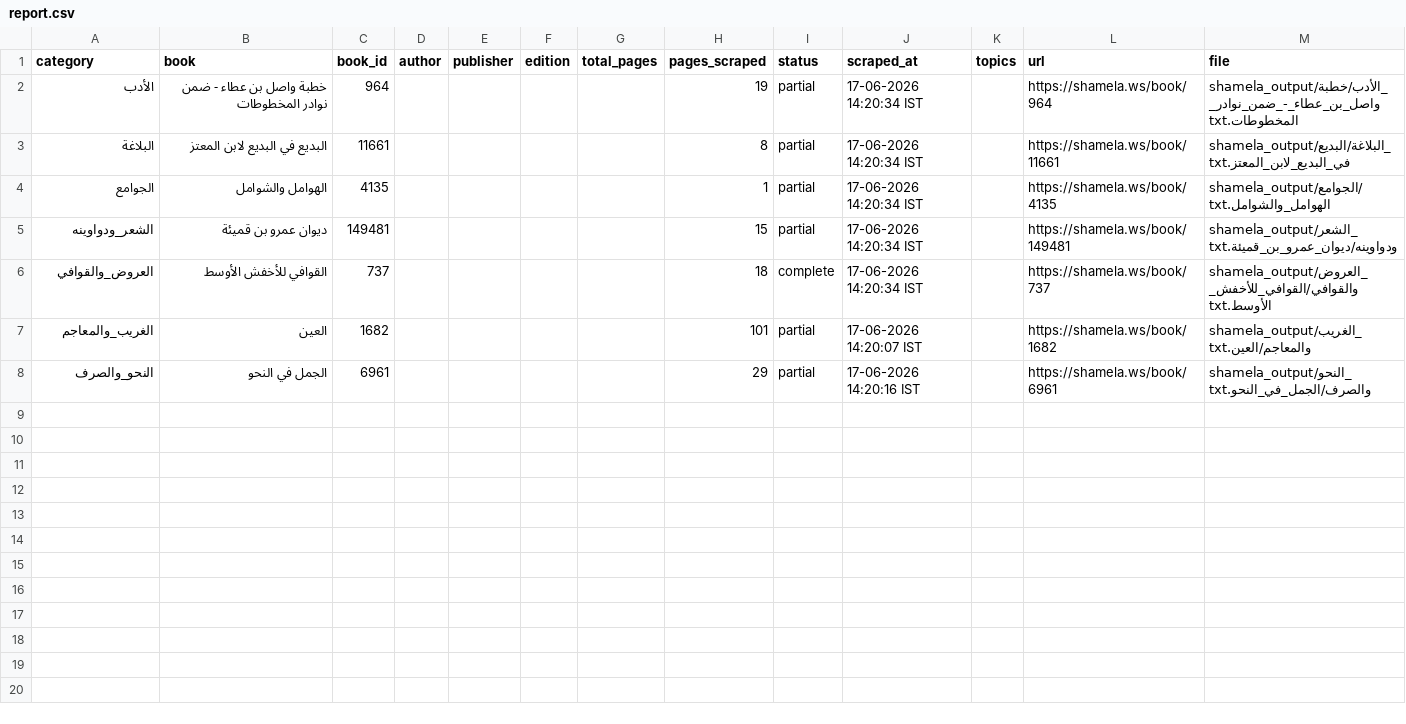
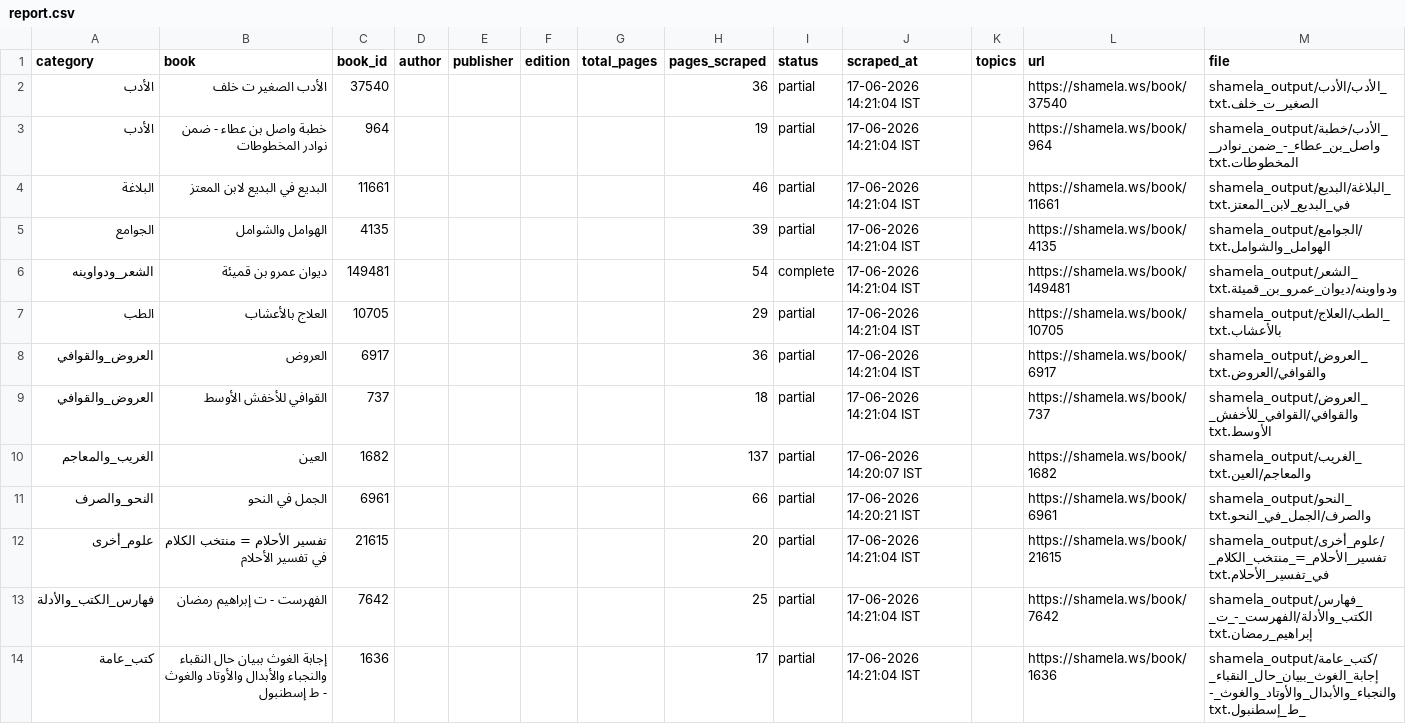
Before and after one commit to farhan281/al-qalam-project, a CSV file: shamela_output/reports/report.csv, drawn as a sheet.

Commit message:
scraped: ديوان عمرو بن قميئة

```diff
--- a/shamela_output/reports/report.csv
+++ b/shamela_output/reports/report.csv
@@ -1,8 +1,14 @@
 category,book,book_id,author,publisher,edition,total_pages,pages_scraped,status,scraped_at,topics,url,file
-الأدب,خطبة واصل بن عطاء - ضمن نوادر المخطوطات,964,,,,,19,partial,17-06-2026 14:20:34 IST,,https://shamela.ws/book/964,shamela_output/الأدب/خطبة_واصل_بن_عطاء_-_ضمن_نوادر_المخطوطات.txt
-البلاغة,البديع في البديع لابن المعتز,11661,,,,,8,partial,17-06-2026 14:20:34 IST,,https://shamela.ws/book/11661,shamela_output/البلاغة/البديع_في_البديع_لابن_المعتز.txt
-الجوامع,الهوامل والشوامل,4135,,,,,1,partial,17-06-2026 14:20:34 IST,,https://shamela.ws/book/4135,shamela_output/الجوامع/الهوامل_والشوامل.txt
-الشعر_ودواوينه,ديوان عمرو بن قميئة,149481,,,,,15,partial,17-06-2026 14:20:34 IST,,https://shamela.ws/book/149481,shamela_output/الشعر_ودواوينه/ديوان_عمرو_بن_قميئة.txt
-العروض_والقوافي,القوافي للأخفش الأوسط,737,,,,,18,complete,17-06-2026 14:20:34 IST,,https://shamela.ws/book/737,shamela_output/العروض_والقوافي/القوافي_للأخفش_الأوسط.txt
-الغريب_والمعاجم,العين,1682,,,,,101,partial,17-06-2026 14:20:07 IST,,https://shamela.ws/book/1682,shamela_output/الغريب_والمعاجم/العين.txt
-النحو_والصرف,الجمل في النحو,6961,,,,,29,partial,17-06-2026 14:20:16 IST,,https://shamela.ws/book/6961,shamela_output/النحو_والصرف/الجمل_في_النحو.txt
+الأدب,الأدب الصغير ت خلف,37540,,,,,36,partial,17-06-2026 14:21:04 IST,,https://shamela.ws/book/37540,shamela_output/الأدب/الأدب_الصغير_ت_خلف.txt
+الأدب,خطبة واصل بن عطاء - ضمن نوادر المخطوطات,964,,,,,19,partial,17-06-2026 14:21:04 IST,,https://shamela.ws/book/964,shamela_output/الأدب/خطبة_واصل_بن_عطاء_-_ضمن_نوادر_المخطوطات.txt
+البلاغة,البديع في البديع لابن المعتز,11661,,,,,46,partial,17-06-2026 14:21:04 IST,,https://shamela.ws/book/11661,shamela_output/البلاغة/البديع_في_البديع_لابن_المعتز.txt
+الجوامع,الهوامل والشوامل,4135,,,,,39,partial,17-06-2026 14:21:04 IST,,https://shamela.ws/book/4135,shamela_output/الجوامع/الهوامل_والشوامل.txt
+الشعر_ودواوينه,ديوان عمرو بن قميئة,149481,,,,,54,complete,17-06-2026 14:21:04 IST,,https://shamela.ws/book/149481,shamela_output/الشعر_ودواوينه/ديوان_عمرو_بن_قميئة.txt
+الطب,العلاج بالأعشاب,10705,,,,,29,partial,17-06-2026 14:21:04 IST,,https://shamela.ws/book/10705,shamela_output/الطب/العلاج_بالأعشاب.txt
+العروض_والقوافي,العروض,6917,,,,,36,partial,17-06-2026 14:21:04 IST,,https://shamela.ws/book/6917,shamela_output/العروض_والقوافي/العروض.txt
+العروض_والقوافي,القوافي للأخفش الأوسط,737,,,,,18,partial,17-06-2026 14:21:04 IST,,https://shamela.ws/book/737,shamela_output/العروض_والقوافي/القوافي_للأخفش_الأوسط.txt
+الغريب_والمعاجم,العين,1682,,,,,137,partial,17-06-2026 14:20:07 IST,,https://shamela.ws/book/1682,shamela_output/الغريب_والمعاجم/العين.txt
+النحو_والصرف,الجمل في النحو,6961,,,,,66,partial,17-06-2026 14:20:21 IST,,https://shamela.ws/book/6961,shamela_output/النحو_والصرف/الجمل_في_النحو.txt
+علوم_أخرى,تفسير الأحلام = منتخب الكلام في تفسير الأحلام,21615,,,,,20,partial,17-06-2026 14:21:04 IST,,https://shamela.ws/book/21615,shamela_output/علوم_أخرى/تفسير_الأحلام_=_منتخب_الكلام_في_تفسير_الأحلام.txt
+فهارس_الكتب_والأدلة,الفهرست - ت إبراهيم رمضان,7642,,,,,25,partial,17-06-2026 14:21:04 IST,,https://shamela.ws/book/7642,shamela_output/فهارس_الكتب_والأدلة/الفهرست_-_ت_إبراهيم_رمضان.txt
+كتب_عامة,إجابة الغوث ببيان حال النقباء والنجباء والأبدال والأوتاد والغوث - ط إسطنبول,1636,,,,,17,partial,17-06-2026 14:21:04 IST,,https://shamela.ws/book/1636,shamela_output/كتب_عامة/إجابة_الغوث_ببيان_حال_النقباء_والنجباء_والأبدال_والأوتاد_والغوث_-_ط_إسطنبول.txt
```
Also changed, not shown: shamela_output/reports/الجوامع.csv, shamela_output/البلاغة/البلاغة.csv, 17 other files.
